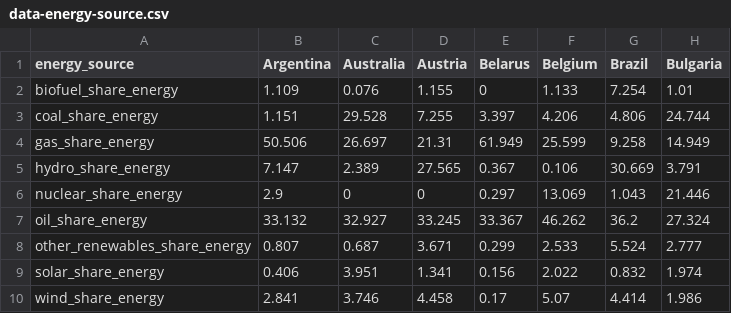
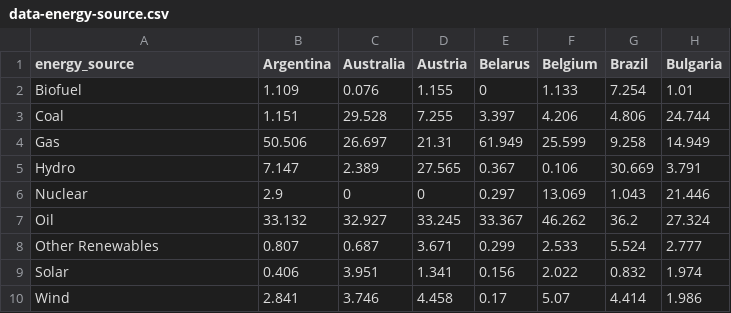
Before and after one commit to wc40/cs416-narrative-viz, a CSV file: data-energy-source.csv, drawn as a sheet; only a part is shown; the diff names each change by its address in the sheet, - before the commit and + after, or states it on an @@ line.

```diff
--- a/data-energy-source.csv
+++ b/data-energy-source.csv
-A2 (energy_source): biofuel_share_energy
+A2 (energy_source): Biofuel
-A3 (energy_source): coal_share_energy
+A3 (energy_source): Coal
-A4 (energy_source): gas_share_energy
+A4 (energy_source): Gas
-A5 (energy_source): hydro_share_energy
+A5 (energy_source): Hydro
-A6 (energy_source): nuclear_share_energy
+A6 (energy_source): Nuclear
-A7 (energy_source): oil_share_energy
+A7 (energy_source): Oil
-A8 (energy_source): other_renewables_share_energy
+A8 (energy_source): Other Renewables
-A9 (energy_source): solar_share_energy
+A9 (energy_source): Solar
-A10 (energy_source): wind_share_energy
+A10 (energy_source): Wind
```
Also changed, not shown: 2 other files.
